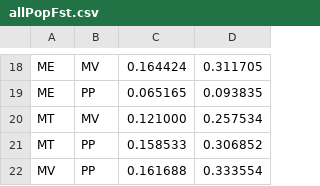
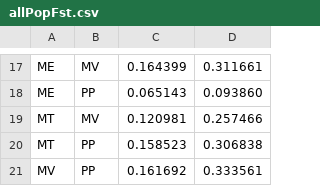
Before and after one commit to tparchman/POMA, a CSV file: allPopFst.csv, drawn as a sheet; only a part is shown, gaps mark what is left out; addresses are those after the commit; the diff covers the shown part only; the diff names each change by its address in the sheet, - before the commit and + after, or states it on an @@ line.

```diff
--- a/allPopFst.csv
+++ b/allPopFst.csv
-C17: 0.164424
+C17: 0.164399
-D17: 0.311705
+D17: 0.311661
-C18: 0.065165
+C18: 0.065143
-D18: 0.093835
+D18: 0.093860
-C19: 0.121000
+C19: 0.120981
-D19: 0.257534
+D19: 0.257466
-C20: 0.158533
+C20: 0.158523
-D20: 0.306852
+D20: 0.306838
-C21: 0.161688
+C21: 0.161692
-D21: 0.333554
+D21: 0.333561
```
Also changed, not shown: 1 removed row and 31 edited cells elsewhere in this file.
